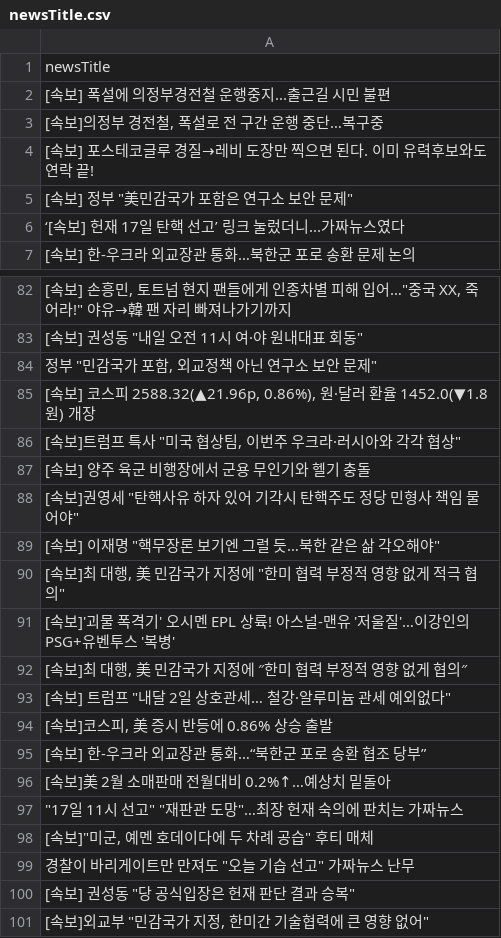
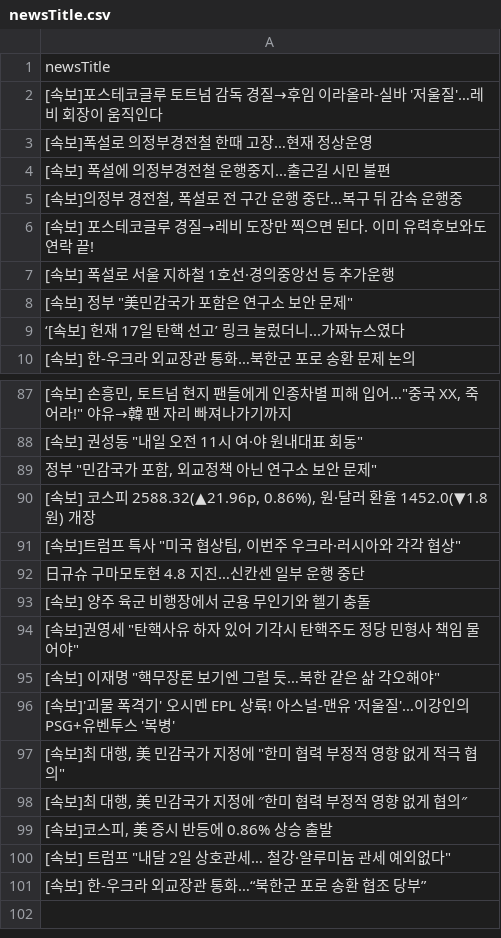
Before and after one commit to junhongkwon/News, a CSV file: newsTitle.csv, drawn as a sheet; only a part is shown, gaps mark what is left out; the diff covers the shown part only.

Commit message:
newsDataCollection

```diff
--- a/newsTitle.csv
+++ b/newsTitle.csv
@@ -1,5 +1,8 @@
 newsTitle
+ [속보]포스테코글루 토트넘 감독 경질→후임 이라올라-실바 '저울질'…레비 회장이 움직인다
+ [속보]폭설로 의정부경전철 한때 고장…현재 정상운영
  [속보] 폭설에 의정부경전철 운행중지...출근길 시민 불편
-" [속보]의정부 경전철, 폭설로 전 구간 운행 중단…복구중 "
+" [속보]의정부 경전철, 폭설로 전 구간 운행 중단…복구 뒤 감속 운행중 "
  [속보] 포스테코글루 경질→레비 도장만 찍으면 된다. 이미 유력후보와도 연락 끝!
+ [속보] 폭설로 서울 지하철 1호선·경의중앙선 등 추가운행
 " [속보] 정부 ""美민감국가 포함은 연구소 보안 문제"" "
@@ -86,2 +91,3 @@
 " [속보]트럼프 특사 ""미국 협상팀, 이번주 우크라·러시아와 각각 협상"" "
+ 日규슈 구마모토현 4.8 지진…신칸센 일부 운행 중단
  [속보] 양주 육군 비행장에서 군용 무인기와 헬기 충돌
@@ -89,13 +95,7 @@
 " [속보] 이재명 ""핵무장론 보기엔 그럴 듯…북한 같은 삶 각오해야"" "
+ [속보]'괴물 폭격기' 오시멘 EPL 상륙! 아스널-맨유 '저울질'…이강인의 PSG+유벤투스 '복병'
 " [속보]최 대행, 美 민감국가 지정에 ""한미 협력 부정적 영향 없게 적극 협의"" "
- [속보]'괴물 폭격기' 오시멘 EPL 상륙! 아스널-맨유 '저울질'…이강인의 PSG+유벤투스 '복병'
 " [속보]최 대행, 美 민감국가 지정에 ″한미 협력 부정적 영향 없게 협의″ "
+" [속보]코스피, 美 증시 반등에 0.86% 상승 출발 "
 " [속보] 트럼프 ""내달 2일 상호관세… 철강·알루미늄 관세 예외없다"" "
-" [속보]코스피, 美 증시 반등에 0.86% 상승 출발 "
  [속보] 한-우크라 외교장관 통화…“북한군 포로 송환 협조 당부”
- [속보]美 2월 소매판매 전월대비 0.2%↑…예상치 밑돌아
-" ""17일 11시 선고"" ""재판관 도망""…최장 헌재 숙의에 판치는 가짜뉴스 "
-" [속보]""미군, 예멘 호데이다에 두 차례 공습"" 후티 매체 "
-" 경찰이 바리게이트만 만져도 ""오늘 기습 선고"" 가짜뉴스 난무 "
-" [속보] 권성동 ""당 공식입장은 헌재 판단 결과 승복"" "
-" [속보]외교부 ""민감국가 지정, 한미간 기술협력에 큰 영향 없어"" "
```
Also changed, not shown: 2 added rows and 7 moved rows elsewhere in this file.
